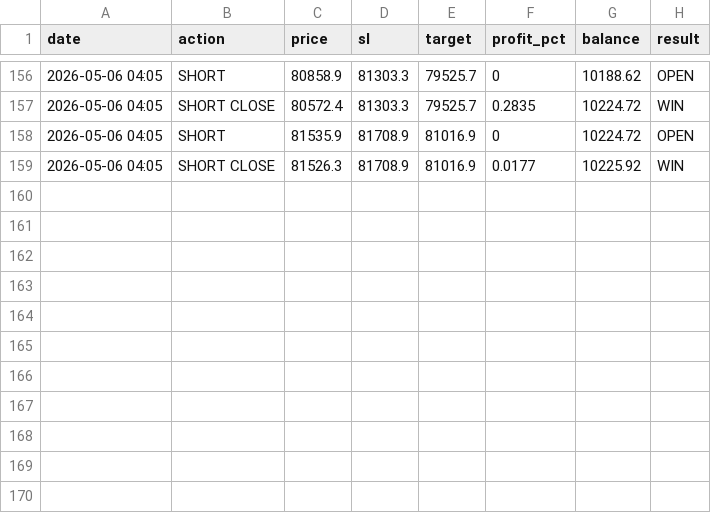
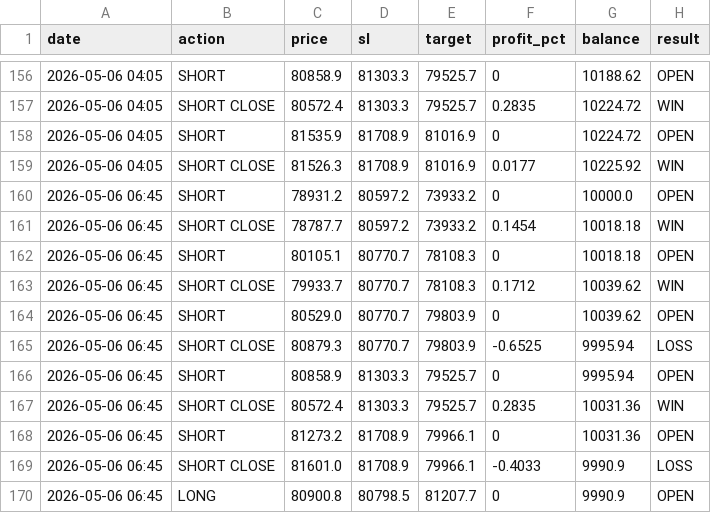
Before and after one commit to MrReaderhash/btc-rl-agent, a CSV file: subhashis_pani/sp_trades_log.csv, drawn as a sheet; only a part is shown, gaps mark what is left out.

```diff
--- a/subhashis_pani/sp_trades_log.csv
+++ b/subhashis_pani/sp_trades_log.csv
@@ -159 +159,12 @@ date,action,price,sl,target,profit_pct,balance,result
 2026-05-06 04:05,SHORT CLOSE,81526.3,81708.9,81016.9,0.0177,10225.92,WIN
+2026-05-06 06:45,SHORT,78931.2,80597.2,73933.2,0,10000.0,OPEN
+2026-05-06 06:45,SHORT CLOSE,78787.7,80597.2,73933.2,0.1454,10018.18,WIN
+2026-05-06 06:45,SHORT,80105.1,80770.7,78108.3,0,10018.18,OPEN
+2026-05-06 06:45,SHORT CLOSE,79933.7,80770.7,78108.3,0.1712,10039.62,WIN
+2026-05-06 06:45,SHORT,80529.0,80770.7,79803.9,0,10039.62,OPEN
+2026-05-06 06:45,SHORT CLOSE,80879.3,80770.7,79803.9,-0.6525,9995.94,LOSS
+2026-05-06 06:45,SHORT,80858.9,81303.3,79525.7,0,9995.94,OPEN
+2026-05-06 06:45,SHORT CLOSE,80572.4,81303.3,79525.7,0.2835,10031.36,WIN
+2026-05-06 06:45,SHORT,81273.2,81708.9,79966.1,0,10031.36,OPEN
+2026-05-06 06:45,SHORT CLOSE,81601.0,81708.9,79966.1,-0.4033,9990.9,LOSS
+2026-05-06 06:45,LONG,80900.8,80798.5,81207.7,0,9990.9,OPEN
```
Also changed, not shown: subhashis_pani/sp_btc_data.csv, 1 other file.
